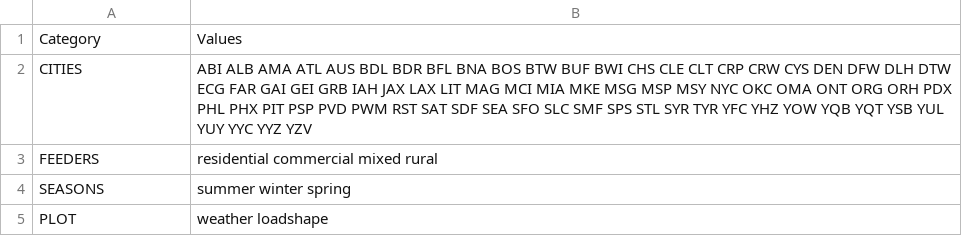
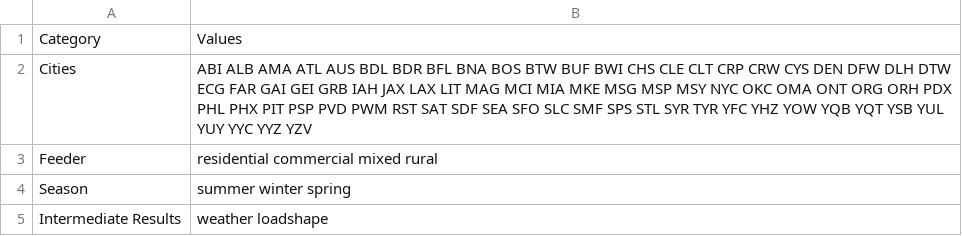
Before and after one commit to slacgismo/load_composition_analysis, a CSV file: autotest/user_config.csv, drawn as a sheet.

Commit message:
Update user_config.csv

```diff
--- a/autotest/user_config.csv
+++ b/autotest/user_config.csv
@@ -1,5 +1,5 @@
 Category,Values
-CITIES,ABI ALB AMA ATL AUS BDL BDR BFL BNA BOS BTW BUF BWI CHS CLE CLT CRP CRW CYS DEN DFW DLH DTW ECG FAR GAI GEI GRB IAH JAX LAX LIT MAG MCI MIA MKE MSG MSP MSY NYC OKC OMA ONT ORG ORH PDX PHL PHX PIT PSP PVD PWM RST SAT SDF SEA SFO SLC SMF SPS STL SYR TYR YFC YHZ YOW YQB YQT YSB YUL YUY YYC YYZ YZV
-FEEDERS,residential commercial mixed rural
-SEASONS,summer winter spring
-PLOT,weather loadshape
+Cities,ABI ALB AMA ATL AUS BDL BDR BFL BNA BOS BTW BUF BWI CHS CLE CLT CRP CRW CYS DEN DFW DLH DTW ECG FAR GAI GEI GRB IAH JAX LAX LIT MAG MCI MIA MKE MSG MSP MSY NYC OKC OMA ONT ORG ORH PDX PHL PHX PIT PSP PVD PWM RST SAT SDF SEA SFO SLC SMF SPS STL SYR TYR YFC YHZ YOW YQB YQT YSB YUL YUY YYC YYZ YZV
+Feeder,residential commercial mixed rural
+Season,summer winter spring
+Intermediate Results,weather loadshape
```
